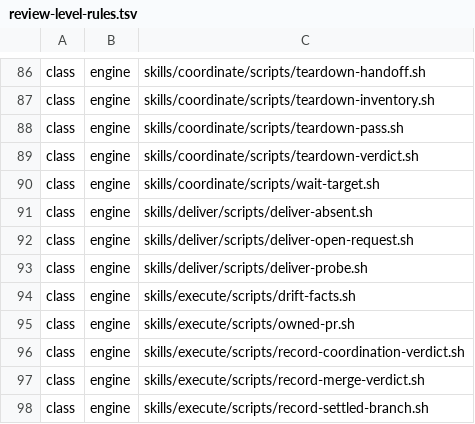
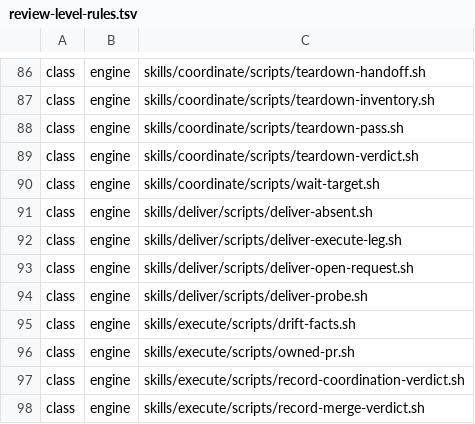
Before and after one commit to tsukumogami/shirabe, a TSV file: skills/work-on/references/review-level-rules.tsv, drawn as a sheet; only a part is shown, gaps mark what is left out; the shorter side is filled out with more unchanged rows; the diff names each change by its address in the sheet, - before the commit and + after, or states it on an @@ line.

Commit message:
fix(work-on): put deliver-execute-leg.sh in the review-level engine class

```diff
--- a/skills/work-on/references/review-level-rules.tsv
+++ b/skills/work-on/references/review-level-rules.tsv
+row 92: class | engine | skills/deliver/scripts/deliver-execute-leg.sh
```
